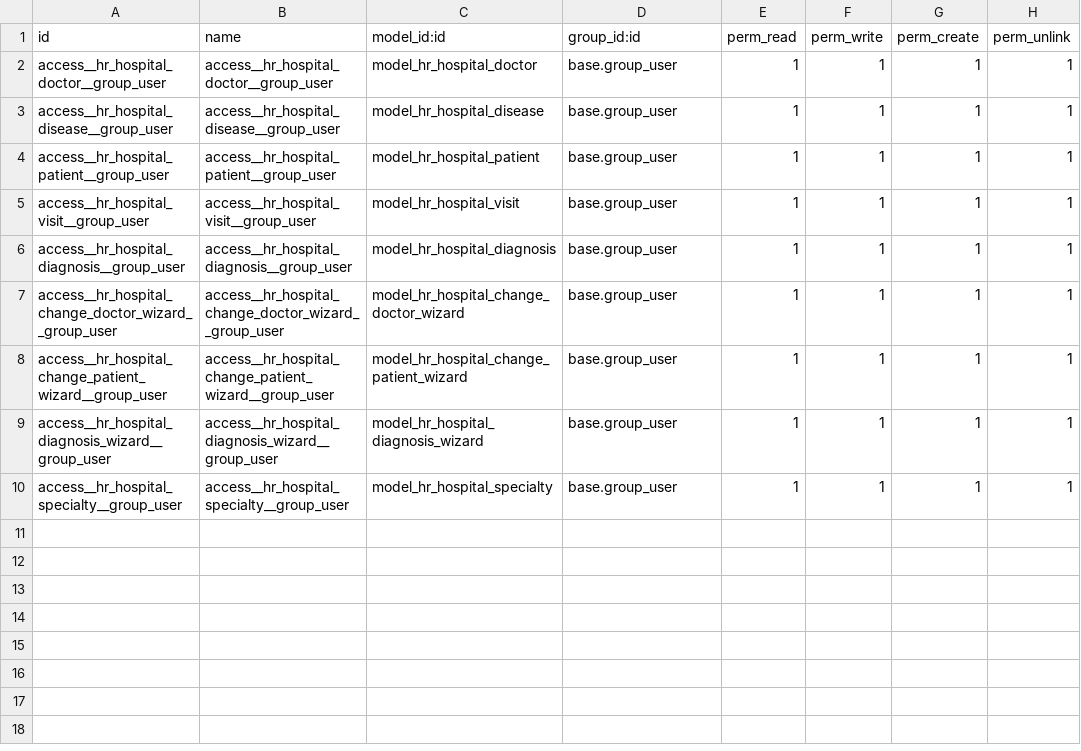
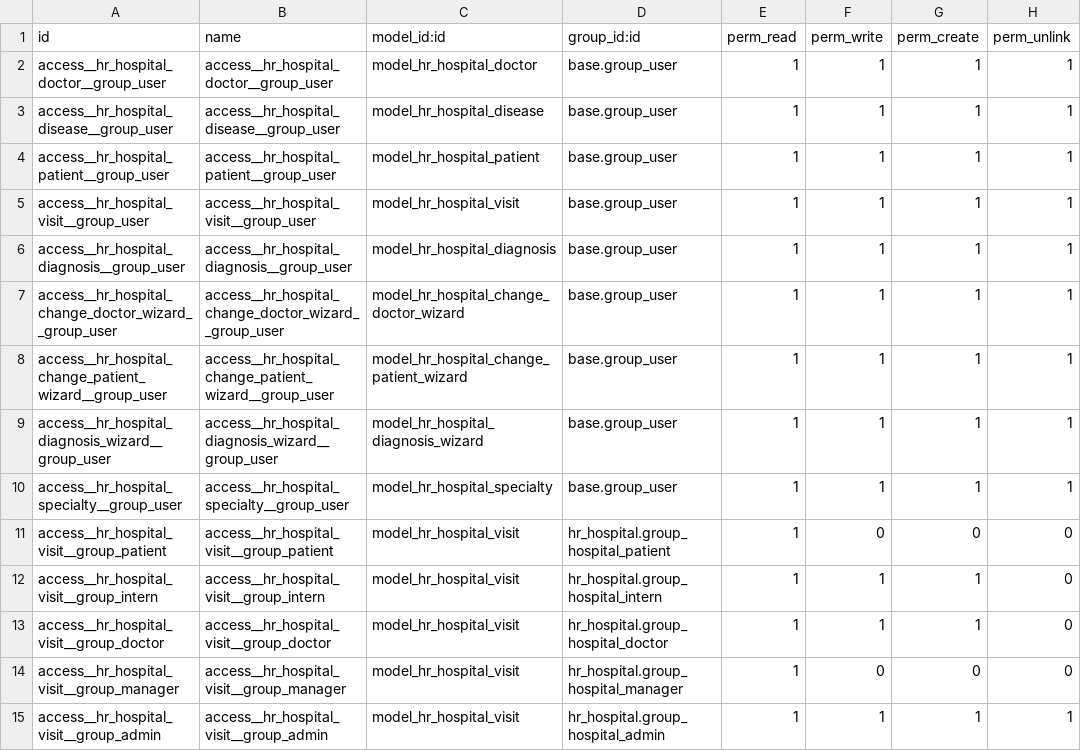
Before and after one commit to UsovDmytro/hr_hospital, a CSV file: security/ir.model.access.csv, drawn as a sheet.

```diff
--- a/security/ir.model.access.csv
+++ b/security/ir.model.access.csv
@@ -10 +10,6 @@ access__hr_hospital_diagnosis_wizard__group_user,access__hr_hospital_diagnosis_w
 access__hr_hospital_specialty__group_user,access__hr_hospital_specialty__group_user,model_hr_hospital_specialty,base.group_user,1,1,1,1
+access__hr_hospital_visit__group_patient,access__hr_hospital_visit__group_patient,model_hr_hospital_visit,hr_hospital.group_hospital_patient,1,0,0,0
+access__hr_hospital_visit__group_intern,access__hr_hospital_visit__group_intern,model_hr_hospital_visit,hr_hospital.group_hospital_intern,1,1,1,0
+access__hr_hospital_visit__group_doctor,access__hr_hospital_visit__group_doctor,model_hr_hospital_visit,hr_hospital.group_hospital_doctor,1,1,1,0
+access__hr_hospital_visit__group_manager,access__hr_hospital_visit__group_manager,model_hr_hospital_visit,hr_hospital.group_hospital_manager,1,0,0,0
+access__hr_hospital_visit__group_admin,access__hr_hospital_visit__group_admin,model_hr_hospital_visit,hr_hospital.group_hospital_admin,1,1,1,1
```
Also changed, not shown: 23 other files.
